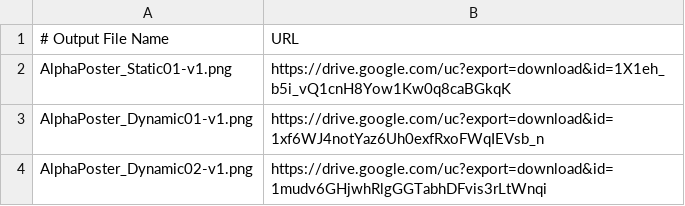
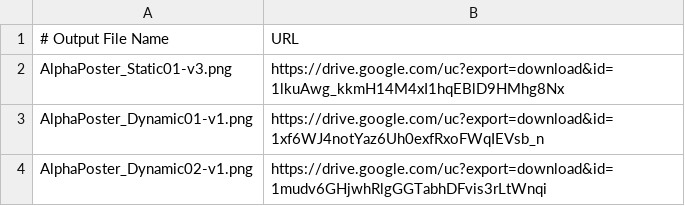
Before and after one commit to CafeAndBarAlpha/MelonPoster, a CSV file: downloadlist.csv, drawn as a sheet.

Commit message:
Update downloadlist.csv

```diff
--- a/downloadlist.csv
+++ b/downloadlist.csv
@@ -1,3 +1,3 @@
 # Output File Name, URL
-AlphaPoster_Static01-v1.png, https://drive.google.com/uc?export=download&id=1X1eh_b5i_vQ1cnH8Yow1Kw0q8caBGkqK
+AlphaPoster_Static01-v3.png, https://drive.google.com/uc?export=download&id=1lkuAwg_kkmH14M4xI1hqEBlD9HMhg8Nx
 AlphaPoster_Dynamic01-v1.png, https://drive.google.com/uc?export=download&id=1xf6WJ4notYaz6Uh0exfRxoFWqIEVsb_n
```
